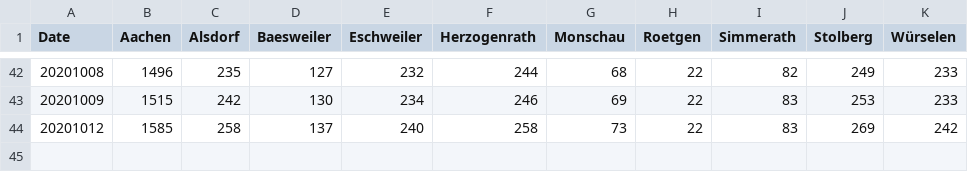
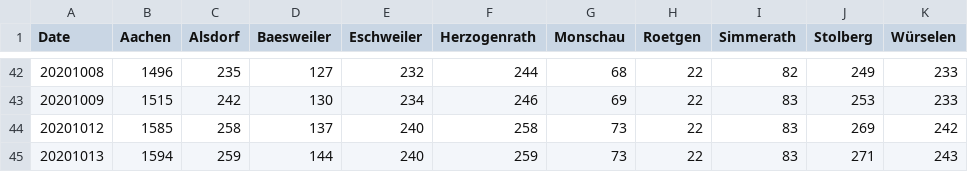
Before and after one commit to Baconwolf/AachenCoronaData, a CSV file: totalcases.csv, drawn as a sheet; only a part is shown, gaps mark what is left out.

Commit message:
updated data 2020-10-13

```diff
--- a/totalcases.csv
+++ b/totalcases.csv
@@ -44 +44,2 @@ Date,Aachen,Alsdorf,Baesweiler,Eschweiler,Herzogenrath,Monschau,Roetgen,Simmerat
 20201012,1585,258,137,240,258,73,22,83,269,242
+20201013,1594,259,144,240,259,73,22,83,271,243
```
Also changed, not shown: activecases.csv, 3 other files.
